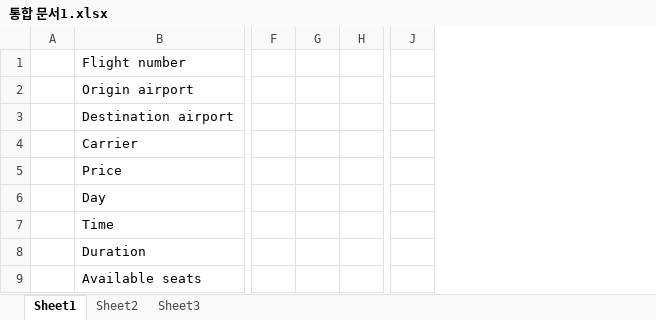
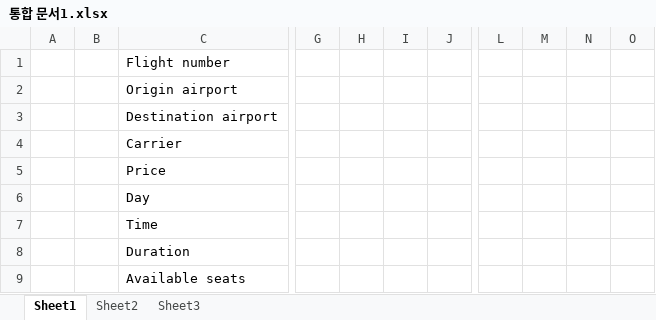
Before and after one commit to bretantonio/jade-web-toolkit, an Excel workbook: FREELEC/SCJD/통합 문서1.xlsx, sheet Sheet1, drawn as a sheet; only a part is shown, gaps mark what is left out; values as stored, in another font and other column widths than the file's, no borders; removed rows and columns are numbered as before the commit, all else as after; the diff names each change by its address in the sheet, - before the commit and + after, or states it on an @@ line.

```diff
--- a/FREELEC/SCJD/통합 문서1.xlsx (sheet Sheet1)
+++ b/FREELEC/SCJD/통합 문서1.xlsx (sheet Sheet1)
+column B, empty
-column G, empty
+column H, empty
+column I, empty
+column M, empty
+column N, empty
+column O, empty
```
Also changed, not shown: 6 other files.
